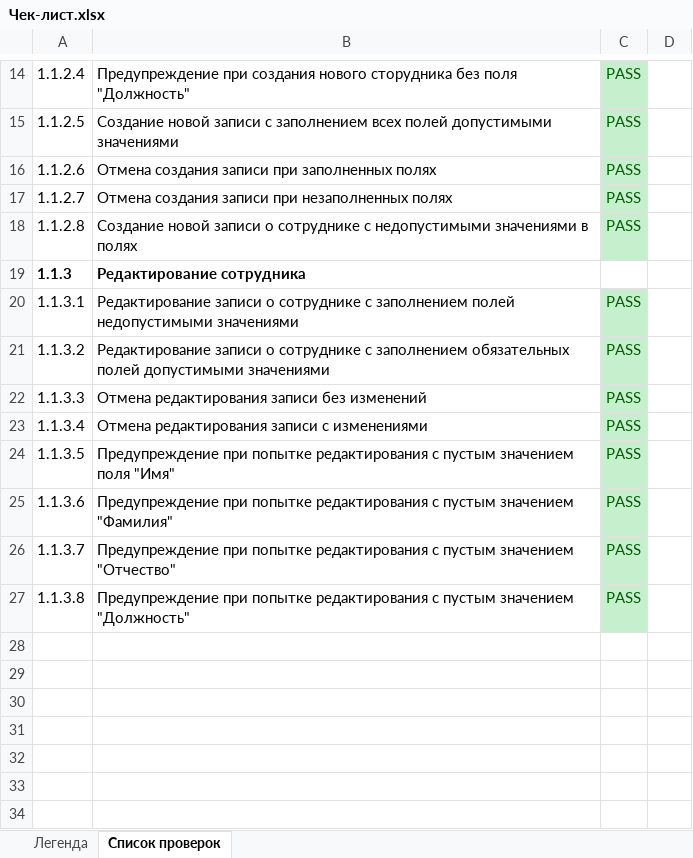
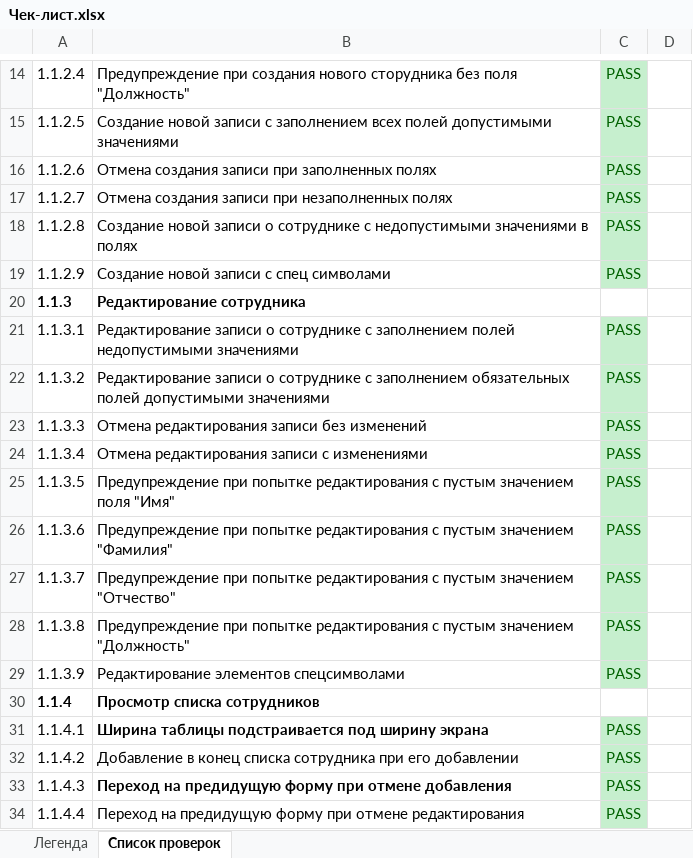
Before and after one commit to IvanShaveko/bsu_testing, an Excel workbook: Lab_4/Чек-лист.xlsx, sheet Список проверок, drawn as a sheet; only a part is shown, gaps mark what is left out; values as stored, in another font and other column widths than the file's, no borders; the diff names each change by its address in the sheet, - before the commit and + after, or states it on an @@ line.

```diff
--- a/Lab_4/Чек-лист.xlsx (sheet Список проверок)
+++ b/Lab_4/Чек-лист.xlsx (sheet Список проверок)
+row 19: 1.1.2.9 | Создание новой записи с спец символами | PASS
+row 29: 1.1.3.9 | Редактирование элементов спецсимволами | PASS
+row 30: 1.1.4 | Просмотр списка сотрудников
+row 31: 1.1.4.1 | Ширина таблицы подстраивается под ширину экрана | PASS
+row 32: 1.1.4.2 | Добавление в конец списка сотрудника при его добавлении | PASS
+row 33: 1.1.4.3 | Переход на предидущую форму при отмене добавления | PASS
+row 34: 1.1.4.4 | Переход на предидущую форму при отмене редактирования | PASS
```
Also changed, not shown: 3 other files.
